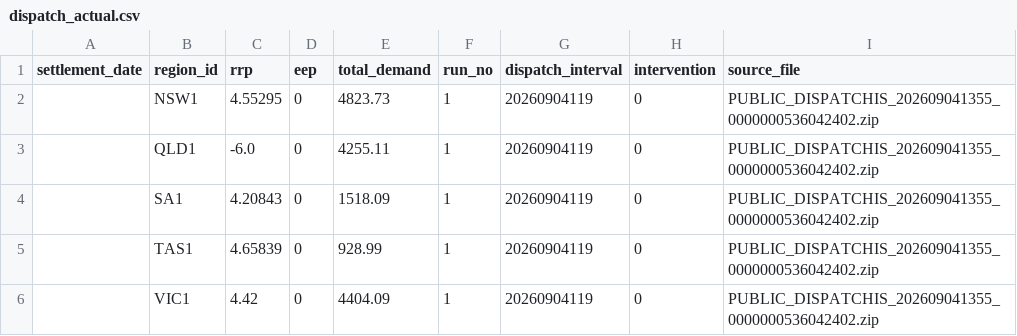
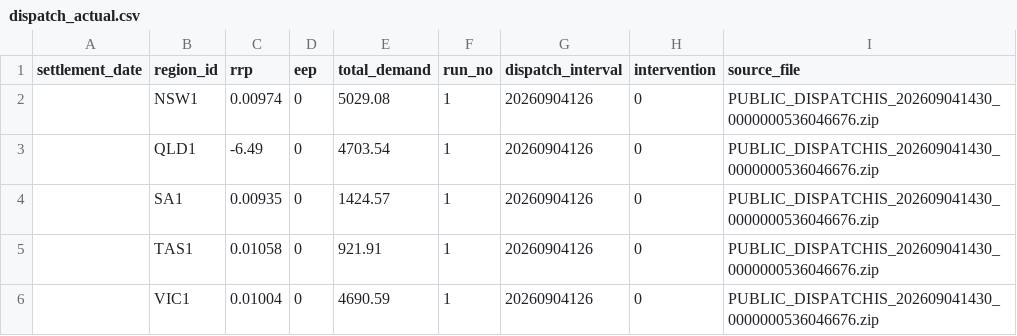
Before and after one commit to AshTrailer/EMPC_Water_Electricity_Forecast, a CSV file: AEMO_Data/dispatch_actual.csv, drawn as a sheet.

```diff
--- a/AEMO_Data/dispatch_actual.csv
+++ b/AEMO_Data/dispatch_actual.csv
@@ -1,6 +1,6 @@
 settlement_date,region_id,rrp,eep,total_demand,run_no,dispatch_interval,intervention,source_file
-,NSW1,4.55295,0,4823.73,1,20260904119,0,PUBLIC_DISPATCHIS_202609041355_0000000536042402.zip
-,QLD1,-6.0,0,4255.11,1,20260904119,0,PUBLIC_DISPATCHIS_202609041355_0000000536042402.zip
-,SA1,4.20843,0,1518.09,1,20260904119,0,PUBLIC_DISPATCHIS_202609041355_0000000536042402.zip
-,TAS1,4.65839,0,928.99,1,20260904119,0,PUBLIC_DISPATCHIS_202609041355_0000000536042402.zip
-,VIC1,4.42,0,4404.09,1,20260904119,0,PUBLIC_DISPATCHIS_202609041355_0000000536042402.zip
+,NSW1,0.00974,0,5029.08,1,20260904126,0,PUBLIC_DISPATCHIS_202609041430_0000000536046676.zip
+,QLD1,-6.49,0,4703.54,1,20260904126,0,PUBLIC_DISPATCHIS_202609041430_0000000536046676.zip
+,SA1,0.00935,0,1424.57,1,20260904126,0,PUBLIC_DISPATCHIS_202609041430_0000000536046676.zip
+,TAS1,0.01058,0,921.91,1,20260904126,0,PUBLIC_DISPATCHIS_202609041430_0000000536046676.zip
+,VIC1,0.01004,0,4690.59,1,20260904126,0,PUBLIC_DISPATCHIS_202609041430_0000000536046676.zip
```
Also changed, not shown: AEMO_Data/p5min_forecast.csv, 18 other files.
